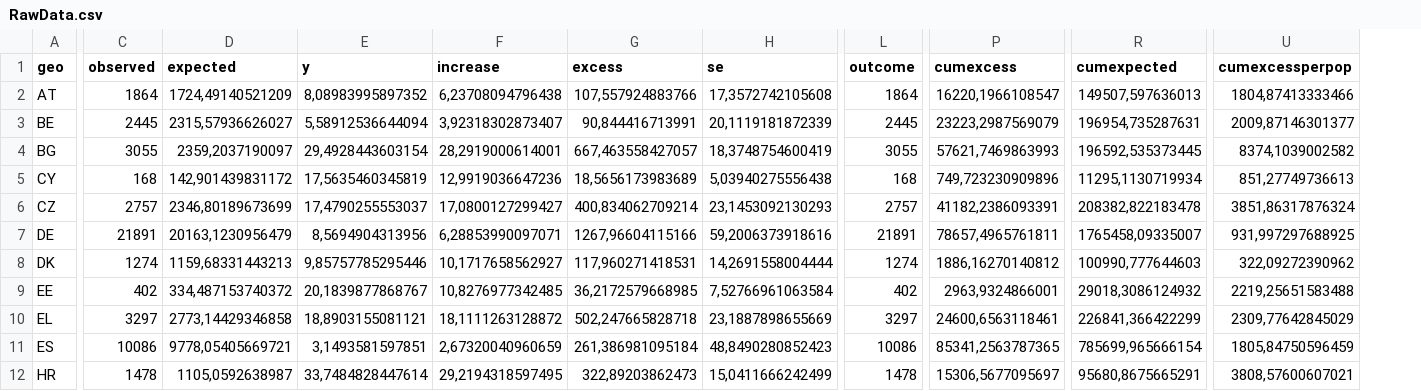
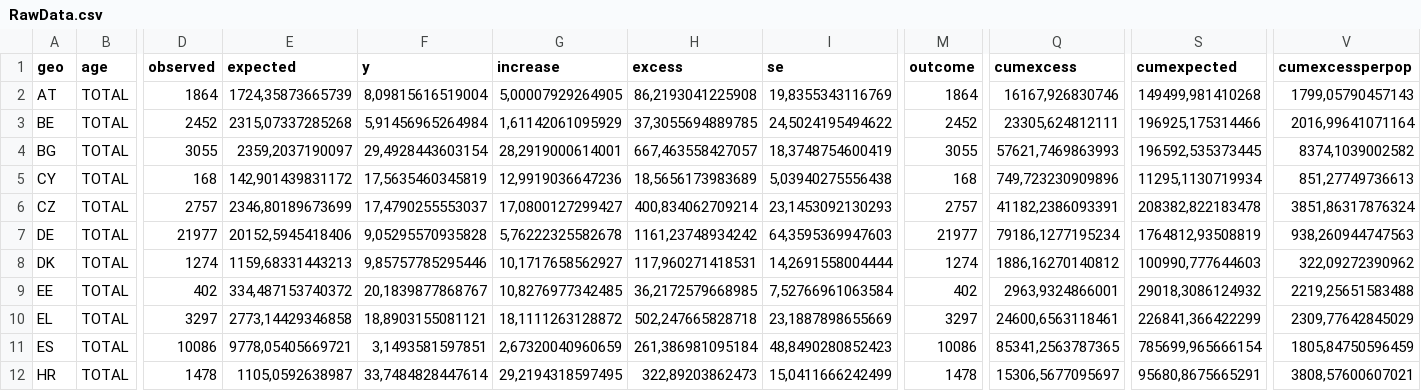
Before and after one commit to ferenci-tamas/GondolatokAJarvanyElleniVedekezesErtekeleserolEsAJarvanyHatasanakVizsgalatarol, a CSV file: RawData.csv, drawn as a sheet; only a part is shown, gaps mark what is left out; addresses are those after the commit; the diff covers the shown part only; the diff names each change by its address in the sheet, - before the commit and + after, or states it on an @@ line.

```diff
--- a/RawData.csv
+++ b/RawData.csv
+column B (age), rows 2-12: all TOTAL
-E2 (expected): 1724,49140521209
+E2 (expected): 1724,35873665739
-F2 (y): 8,08983995897352
+F2 (y): 8,09815616519004
-G2 (increase): 6,23708094796438
+G2 (increase): 5,00007929264905
-H2 (excess): 107,557924883766
+H2 (excess): 86,2193041225908
-I2 (se): 17,3572742105608
+I2 (se): 19,8355343116769
-Q2 (cumexcess): 16220,1966108547
+Q2 (cumexcess): 16167,926830746
-S2 (cumexpected): 149507,597636013
+S2 (cumexpected): 149499,981410268
-V2 (cumexcessperpop): 1804,87413333466
+V2 (cumexcessperpop): 1799,05790457143
-D3 (observed): 2445
+D3 (observed): 2452
-E3 (expected): 2315,57936626027
+E3 (expected): 2315,07337285268
-F3 (y): 5,58912536644094
+F3 (y): 5,91456965264984
-G3 (increase): 3,92318302873407
+G3 (increase): 1,61142061095929
-H3 (excess): 90,844416713991
+H3 (excess): 37,3055694889785
-I3 (se): 20,1119181872339
+I3 (se): 24,5024195494622
-M3 (outcome): 2445
+M3 (outcome): 2452
-Q3 (cumexcess): 23223,2987569079
+Q3 (cumexcess): 23305,624812111
-S3 (cumexpected): 196954,735287631
+S3 (cumexpected): 196925,175314466
-V3 (cumexcessperpop): 2009,87146301377
+V3 (cumexcessperpop): 2016,99641071164
-D7 (observed): 21891
+D7 (observed): 21977
-E7 (expected): 20163,1230956479
+E7 (expected): 20152,5945418406
-F7 (y): 8,5694904313956
+F7 (y): 9,05295570935828
-G7 (increase): 6,28853990097071
+G7 (increase): 5,76222325582678
-H7 (excess): 1267,96604115166
+H7 (excess): 1161,23748934242
-I7 (se): 59,2006373918616
+I7 (se): 64,3595369947603
-M7 (outcome): 21891
+M7 (outcome): 21977
-Q7 (cumexcess): 78657,4965761811
+Q7 (cumexcess): 79186,1277195234
-S7 (cumexpected): 1765458,09335007
+S7 (cumexpected): 1764812,93508819
-V7 (cumexcessperpop): 931,997297688925
+V7 (cumexcessperpop): 938,260944747563
```
Also changed, not shown: 52 edited cells elsewhere in this file, 12 other files.
